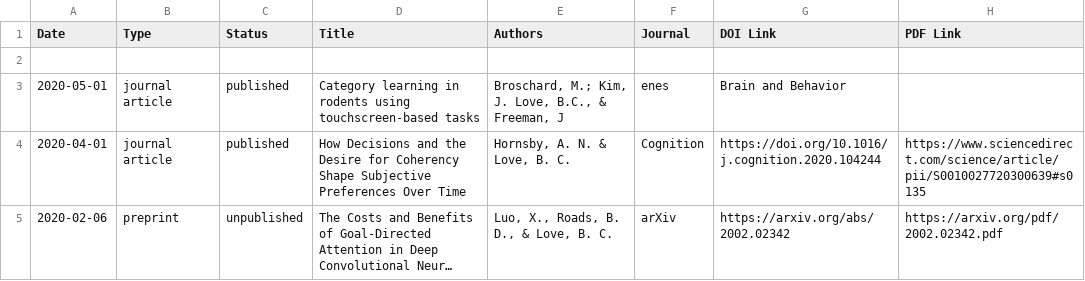
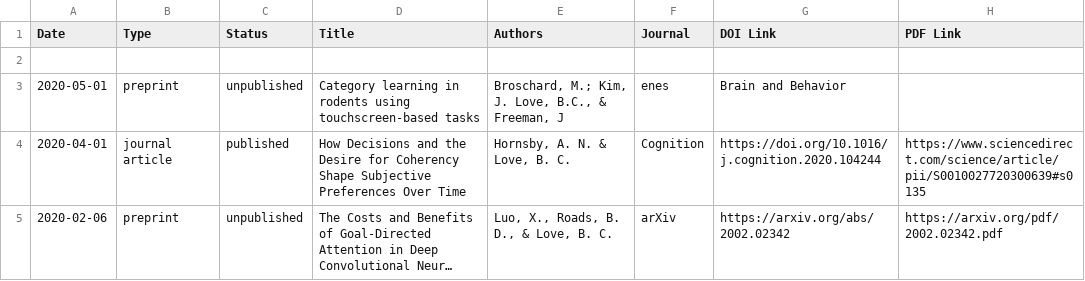
Before and after one commit to lovebc/lovebc.github.io, a CSV file: _data/outputs.csv, drawn as a sheet; only a part is shown; long unchanged cells end in …; the diff names each change by its address in the sheet, - before the commit and + after, or states it on an @@ line.

Commit message:
Update outputs.csv

```diff
--- a/_data/outputs.csv
+++ b/_data/outputs.csv
-B3 (Type): journal article
+B3 (Type): preprint
-C3 (Status): published
+C3 (Status): unpublished
```
